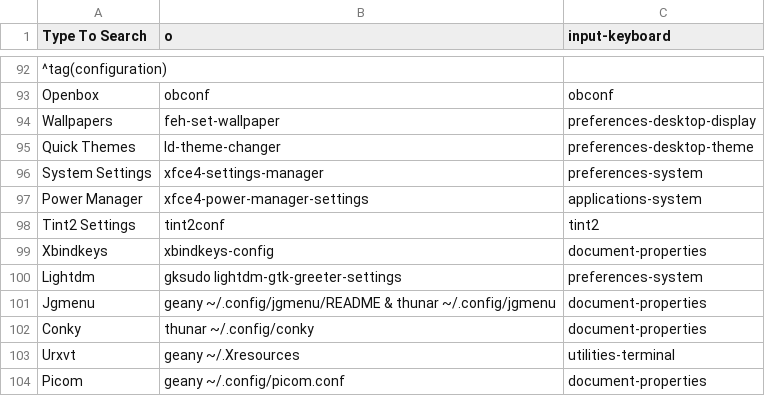
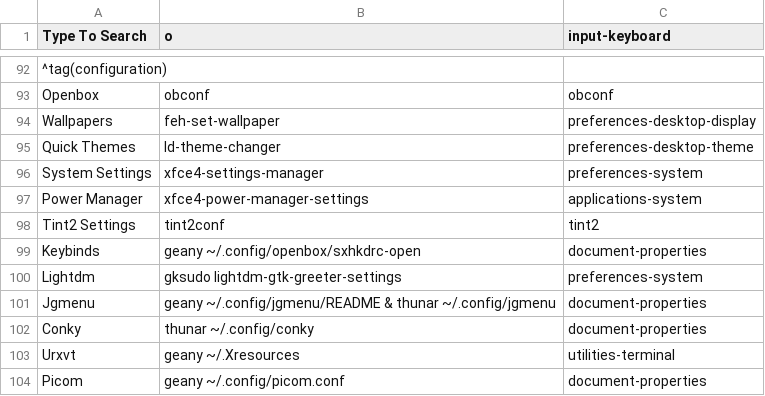
Before and after one commit to sleekmason/Lilidog, a CSV file: config/includes.chroot_after_packages/etc/skel/.config/jgmenu/mymenu.csv, drawn as a sheet; only a part is shown, gaps mark what is left out.

Commit message:
Openbox - replacing xbindkeys with sxhkd and removed unneeded jgmenu.bak.

```diff
--- a/config/includes.chroot_after_packages/etc/skel/.config/jgmenu/mymenu.csv
+++ b/config/includes.chroot_after_packages/etc/skel/.config/jgmenu/mymenu.csv
@@ -98,3 +98,3 @@ Power Manager,       xfce4-power-manager-settings,
 Tint2 Settings,      tint2conf,                                                            tint2
-Xbindkeys,           xbindkeys-config,                                                     document-properties
+Keybinds,            geany ~/.config/openbox/sxhkdrc-open,                                 document-properties
 Lightdm,             gksudo lightdm-gtk-greeter-settings,                                  preferences-system
```
Also changed, not shown: 9 other files.
